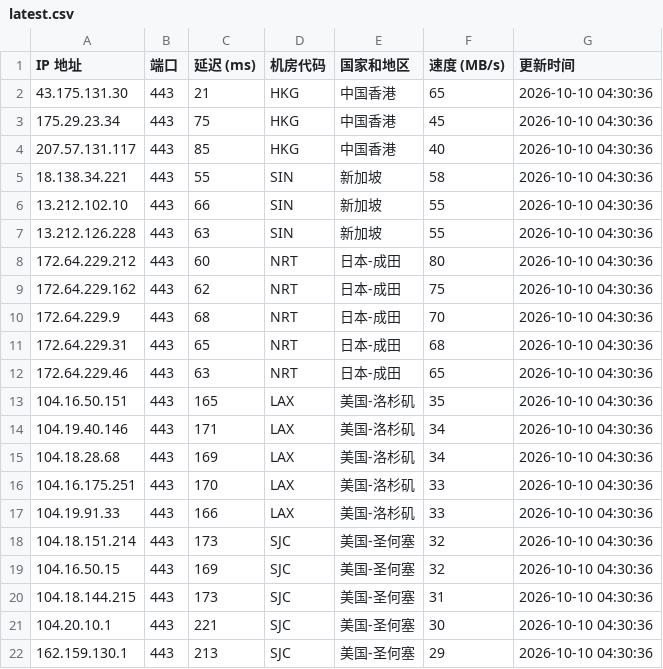
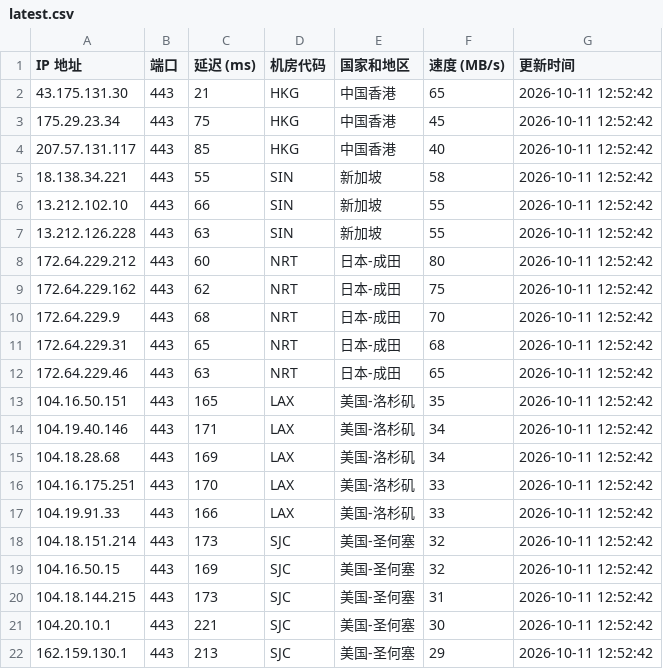
Before and after one commit to lizhiwei0608/router, a CSV file: latest.csv, drawn as a sheet.

Commit message:
深圳电信5大黄金地区优选每日更新: 2026-10-11 12:52:42

```diff
--- a/latest.csv
+++ b/latest.csv
@@ -1,22 +1,22 @@
 IP 地址,端口,延迟 (ms),机房代码,国家和地区,速度 (MB/s),更新时间
-43.175.131.30,443,21,HKG,中国香港,65,2026-10-10 04:30:36
-175.29.23.34,443,75,HKG,中国香港,45,2026-10-10 04:30:36
-207.57.131.117,443,85,HKG,中国香港,40,2026-10-10 04:30:36
-18.138.34.221,443,55,SIN,新加坡,58,2026-10-10 04:30:36
-13.212.102.10,443,66,SIN,新加坡,55,2026-10-10 04:30:36
-13.212.126.228,443,63,SIN,新加坡,55,2026-10-10 04:30:36
-172.64.229.212,443,60,NRT,日本-成田,80,2026-10-10 04:30:36
-172.64.229.162,443,62,NRT,日本-成田,75,2026-10-10 04:30:36
-172.64.229.9,443,68,NRT,日本-成田,70,2026-10-10 04:30:36
-172.64.229.31,443,65,NRT,日本-成田,68,2026-10-10 04:30:36
-172.64.229.46,443,63,NRT,日本-成田,65,2026-10-10 04:30:36
-104.16.50.151,443,165,LAX,美国-洛杉矶,35,2026-10-10 04:30:36
-104.19.40.146,443,171,LAX,美国-洛杉矶,34,2026-10-10 04:30:36
-104.18.28.68,443,169,LAX,美国-洛杉矶,34,2026-10-10 04:30:36
-104.16.175.251,443,170,LAX,美国-洛杉矶,33,2026-10-10 04:30:36
-104.19.91.33,443,166,LAX,美国-洛杉矶,33,2026-10-10 04:30:36
-104.18.151.214,443,173,SJC,美国-圣何塞,32,2026-10-10 04:30:36
-104.16.50.15,443,169,SJC,美国-圣何塞,32,2026-10-10 04:30:36
-104.18.144.215,443,173,SJC,美国-圣何塞,31,2026-10-10 04:30:36
-104.20.10.1,443,221,SJC,美国-圣何塞,30,2026-10-10 04:30:36
-162.159.130.1,443,213,SJC,美国-圣何塞,29,2026-10-10 04:30:36
+43.175.131.30,443,21,HKG,中国香港,65,2026-10-11 12:52:42
+175.29.23.34,443,75,HKG,中国香港,45,2026-10-11 12:52:42
+207.57.131.117,443,85,HKG,中国香港,40,2026-10-11 12:52:42
+18.138.34.221,443,55,SIN,新加坡,58,2026-10-11 12:52:42
+13.212.102.10,443,66,SIN,新加坡,55,2026-10-11 12:52:42
+13.212.126.228,443,63,SIN,新加坡,55,2026-10-11 12:52:42
+172.64.229.212,443,60,NRT,日本-成田,80,2026-10-11 12:52:42
+172.64.229.162,443,62,NRT,日本-成田,75,2026-10-11 12:52:42
+172.64.229.9,443,68,NRT,日本-成田,70,2026-10-11 12:52:42
+172.64.229.31,443,65,NRT,日本-成田,68,2026-10-11 12:52:42
+172.64.229.46,443,63,NRT,日本-成田,65,2026-10-11 12:52:42
+104.16.50.151,443,165,LAX,美国-洛杉矶,35,2026-10-11 12:52:42
+104.19.40.146,443,171,LAX,美国-洛杉矶,34,2026-10-11 12:52:42
+104.18.28.68,443,169,LAX,美国-洛杉矶,34,2026-10-11 12:52:42
+104.16.175.251,443,170,LAX,美国-洛杉矶,33,2026-10-11 12:52:42
+104.19.91.33,443,166,LAX,美国-洛杉矶,33,2026-10-11 12:52:42
+104.18.151.214,443,173,SJC,美国-圣何塞,32,2026-10-11 12:52:42
+104.16.50.15,443,169,SJC,美国-圣何塞,32,2026-10-11 12:52:42
+104.18.144.215,443,173,SJC,美国-圣何塞,31,2026-10-11 12:52:42
+104.20.10.1,443,221,SJC,美国-圣何塞,30,2026-10-11 12:52:42
+162.159.130.1,443,213,SJC,美国-圣何塞,29,2026-10-11 12:52:42
```
